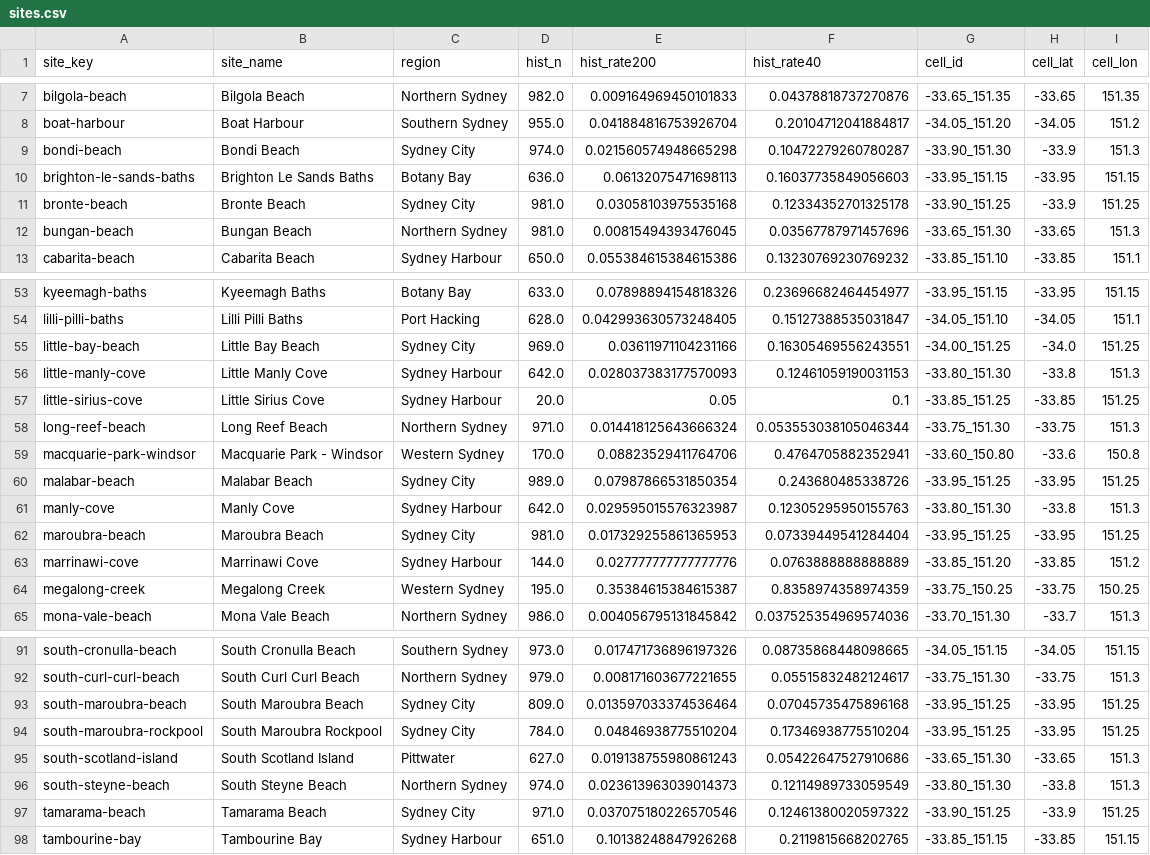
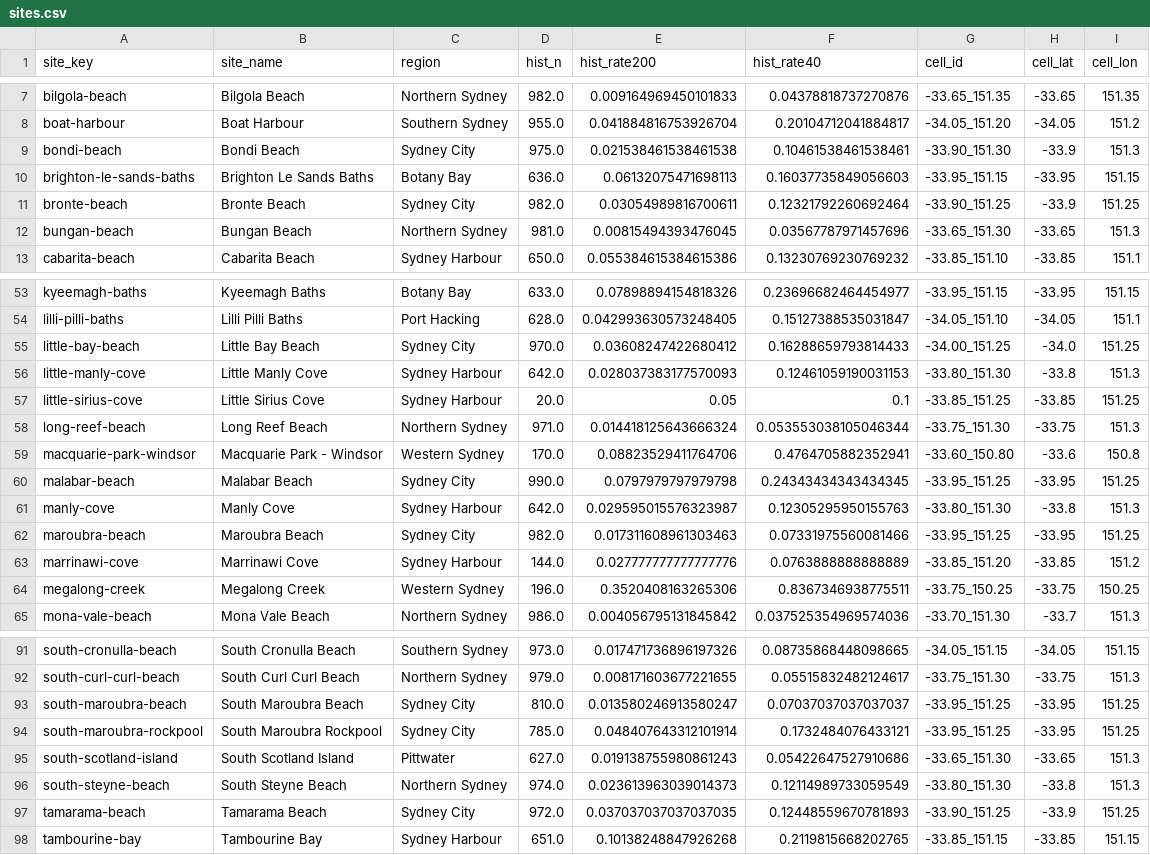
Before and after one commit to dylannnnn111/beach-forecast, a CSV file: model/artifacts/sites.csv, drawn as a sheet; only a part is shown, gaps mark what is left out; the diff covers the shown part only.

```diff
--- a/model/artifacts/sites.csv
+++ b/model/artifacts/sites.csv
@@ -8,5 +8,5 @@ bilgola-beach,Bilgola Beach,Northern Sydney,982.0,0.009164969450101833,0.0437881
 boat-harbour,Boat Harbour,Southern Sydney,955.0,0.041884816753926704,0.20104712041884817,-34.05_151.20,-34.05,151.2
-bondi-beach,Bondi Beach,Sydney City,974.0,0.021560574948665298,0.10472279260780287,-33.90_151.30,-33.9,151.3
+bondi-beach,Bondi Beach,Sydney City,975.0,0.021538461538461538,0.10461538461538461,-33.90_151.30,-33.9,151.3
 brighton-le-sands-baths,Brighton Le Sands Baths,Botany Bay,636.0,0.06132075471698113,0.16037735849056603,-33.95_151.15,-33.95,151.15
-bronte-beach,Bronte Beach,Sydney City,981.0,0.03058103975535168,0.12334352701325178,-33.90_151.25,-33.9,151.25
+bronte-beach,Bronte Beach,Sydney City,982.0,0.03054989816700611,0.12321792260692464,-33.90_151.25,-33.9,151.25
 bungan-beach,Bungan Beach,Northern Sydney,981.0,0.00815494393476045,0.03567787971457696,-33.65_151.30,-33.65,151.3
@@ -54,3 +54,3 @@ kyeemagh-baths,Kyeemagh Baths,Botany Bay,633.0,0.07898894154818326,0.23696682464
 lilli-pilli-baths,Lilli Pilli Baths,Port Hacking,628.0,0.042993630573248405,0.15127388535031847,-34.05_151.10,-34.05,151.1
-little-bay-beach,Little Bay Beach,Sydney City,969.0,0.03611971104231166,0.16305469556243551,-34.00_151.25,-34.0,151.25
+little-bay-beach,Little Bay Beach,Sydney City,970.0,0.03608247422680412,0.16288659793814433,-34.00_151.25,-34.0,151.25
 little-manly-cove,Little Manly Cove,Sydney Harbour,642.0,0.028037383177570093,0.12461059190031153,-33.80_151.30,-33.8,151.3
@@ -59,7 +59,7 @@ long-reef-beach,Long Reef Beach,Northern Sydney,971.0,0.014418125643666324,0.053
 macquarie-park-windsor,Macquarie Park - Windsor,Western Sydney,170.0,0.08823529411764706,0.4764705882352941,-33.60_150.80,-33.6,150.8
-malabar-beach,Malabar Beach,Sydney City,989.0,0.07987866531850354,0.243680485338726,-33.95_151.25,-33.95,151.25
+malabar-beach,Malabar Beach,Sydney City,990.0,0.0797979797979798,0.24343434343434345,-33.95_151.25,-33.95,151.25
 manly-cove,Manly Cove,Sydney Harbour,642.0,0.029595015576323987,0.12305295950155763,-33.80_151.30,-33.8,151.3
-maroubra-beach,Maroubra Beach,Sydney City,981.0,0.017329255861365953,0.07339449541284404,-33.95_151.25,-33.95,151.25
+maroubra-beach,Maroubra Beach,Sydney City,982.0,0.017311608961303463,0.07331975560081466,-33.95_151.25,-33.95,151.25
 marrinawi-cove,Marrinawi Cove,Sydney Harbour,144.0,0.027777777777777776,0.0763888888888889,-33.85_151.20,-33.85,151.2
-megalong-creek,Megalong Creek,Western Sydney,195.0,0.35384615384615387,0.8358974358974359,-33.75_150.25,-33.75,150.25
+megalong-creek,Megalong Creek,Western Sydney,196.0,0.3520408163265306,0.8367346938775511,-33.75_150.25,-33.75,150.25
 mona-vale-beach,Mona Vale Beach,Northern Sydney,986.0,0.004056795131845842,0.037525354969574036,-33.70_151.30,-33.7,151.3
@@ -92,7 +92,7 @@ south-cronulla-beach,South Cronulla Beach,Southern Sydney,973.0,0.01747173689619
 south-curl-curl-beach,South Curl Curl Beach,Northern Sydney,979.0,0.008171603677221655,0.05515832482124617,-33.75_151.30,-33.75,151.3
-south-maroubra-beach,South Maroubra Beach,Sydney City,809.0,0.013597033374536464,0.07045735475896168,-33.95_151.25,-33.95,151.25
-south-maroubra-rockpool,South Maroubra Rockpool,Sydney City,784.0,0.04846938775510204,0.17346938775510204,-33.95_151.25,-33.95,151.25
+south-maroubra-beach,South Maroubra Beach,Sydney City,810.0,0.013580246913580247,0.07037037037037037,-33.95_151.25,-33.95,151.25
+south-maroubra-rockpool,South Maroubra Rockpool,Sydney City,785.0,0.048407643312101914,0.1732484076433121,-33.95_151.25,-33.95,151.25
 south-scotland-island,South Scotland Island,Pittwater,627.0,0.019138755980861243,0.05422647527910686,-33.65_151.30,-33.65,151.3
 south-steyne-beach,South Steyne Beach,Northern Sydney,974.0,0.023613963039014373,0.12114989733059549,-33.80_151.30,-33.8,151.3
-tamarama-beach,Tamarama Beach,Sydney City,971.0,0.037075180226570546,0.12461380020597322,-33.90_151.25,-33.9,151.25
+tamarama-beach,Tamarama Beach,Sydney City,972.0,0.037037037037037035,0.12448559670781893,-33.90_151.25,-33.9,151.25
 tambourine-bay,Tambourine Bay,Sydney Harbour,651.0,0.10138248847926268,0.2119815668202765,-33.85_151.15,-33.85,151.15
```
Also changed, not shown: 18 edited cells elsewhere in this file, 41 other files.
